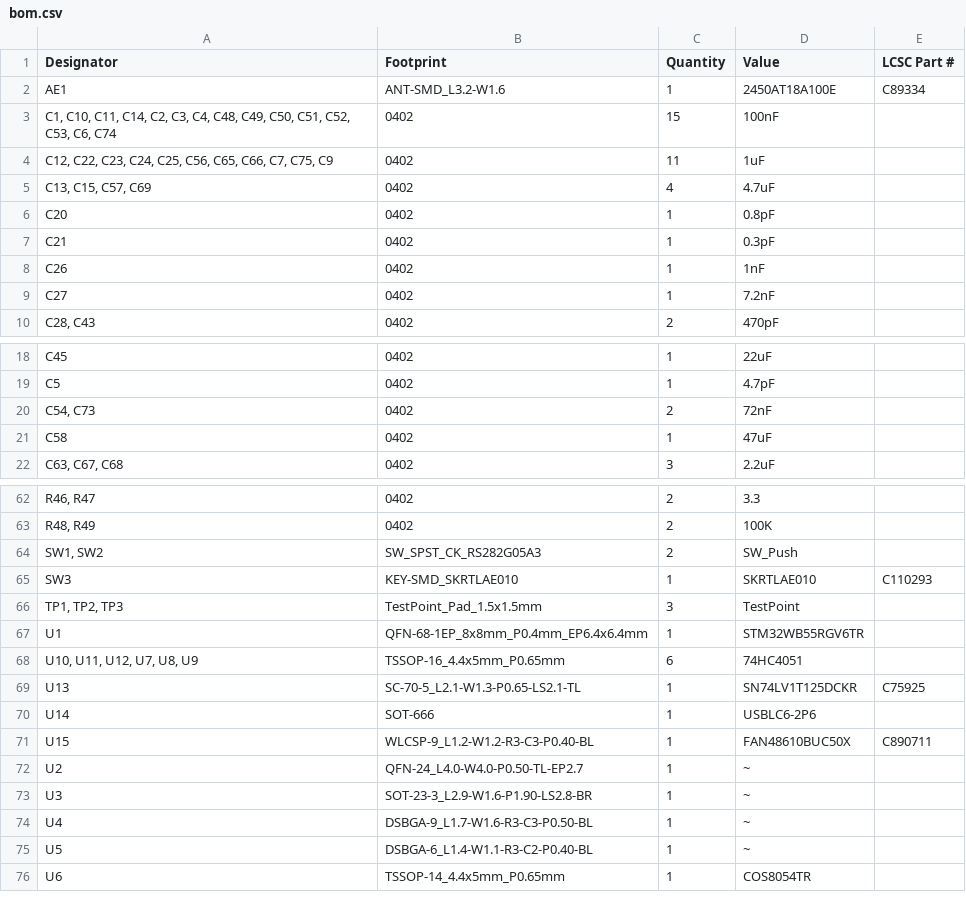
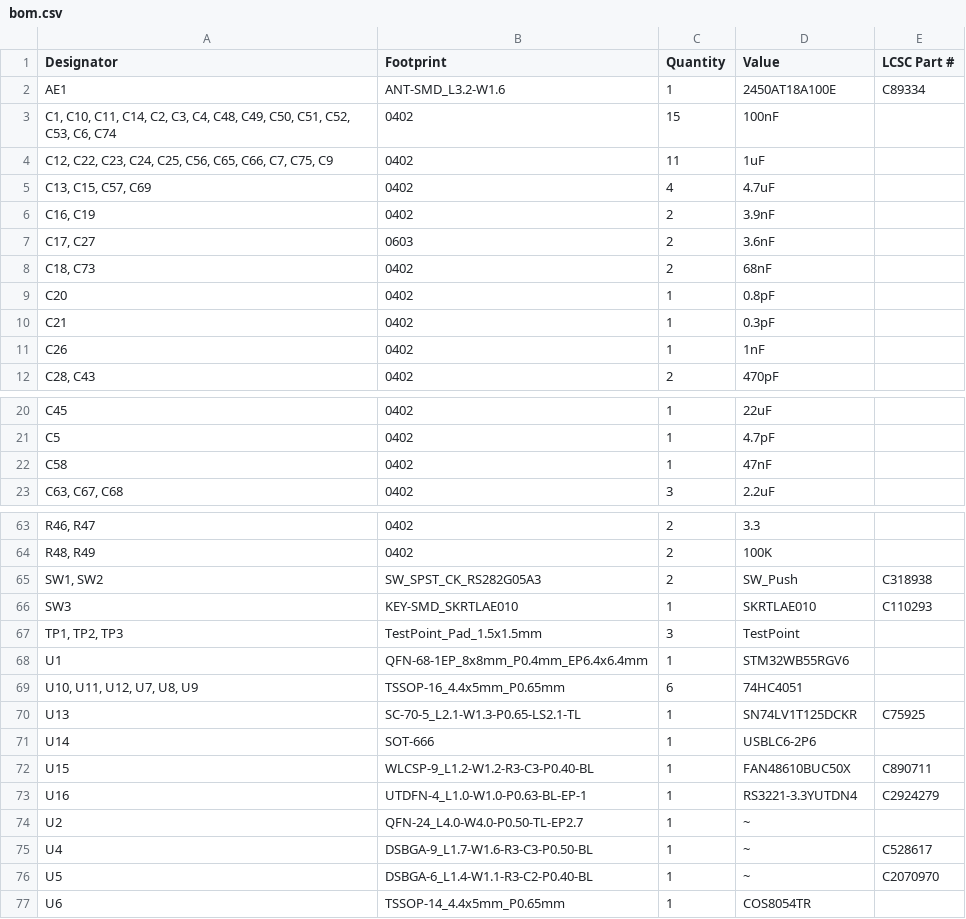
Before and after one commit to NotARoomba/Linea, a CSV file: hardware/board/production/bom.csv, drawn as a sheet; only a part is shown, gaps mark what is left out; removed rows and columns are numbered as before the commit, all else as after; the diff covers the shown part only; the diff names each change by its address in the sheet, - before the commit and + after, or states it on an @@ line.

```diff
--- a/hardware/board/production/bom.csv
+++ b/hardware/board/production/bom.csv
+row 6: C16, C19 | 0402 | 2 | 3.9nF
+row 7: C17, C27 | 0603 | 2 | 3.6nF
+row 8: C18, C73 | 0402 | 2 | 68nF
-row 9: C27 | 0402 | 1 | 7.2nF
-row 20: C54, C73 | 0402 | 2 | 72nF
-D22 (Value): 47uF
+D22 (Value): 47nF
-E65 (LCSC Part #): (empty)
+E65 (LCSC Part #): C318938
-D68 (Value): STM32WB55RGV6TR
+D68 (Value): STM32WB55RGV6
+row 73: U16 | UTDFN-4_L1.0-W1.0-P0.63-BL-EP-1 | 1 | RS3221-3.3YUTDN4 | C2924279
-row 73: U3 | SOT-23-3_L2.9-W1.6-P1.90-LS2.8-BR | 1 | ~
-E75 (LCSC Part #): (empty)
+E75 (LCSC Part #): C528617
-E76 (LCSC Part #): (empty)
+E76 (LCSC Part #): C2070970
```
Also changed, not shown: 5 edited cells elsewhere in this file, hardware/board/production/designators.csv, hardware/board/production/positions.csv, 38 other files.
